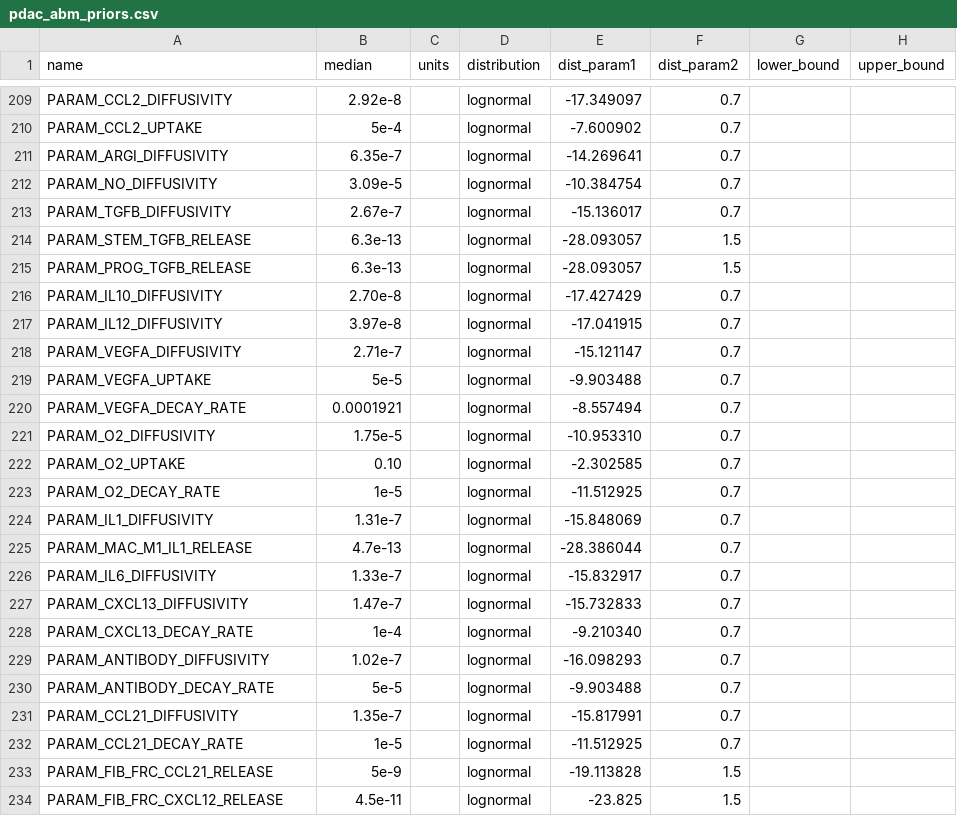
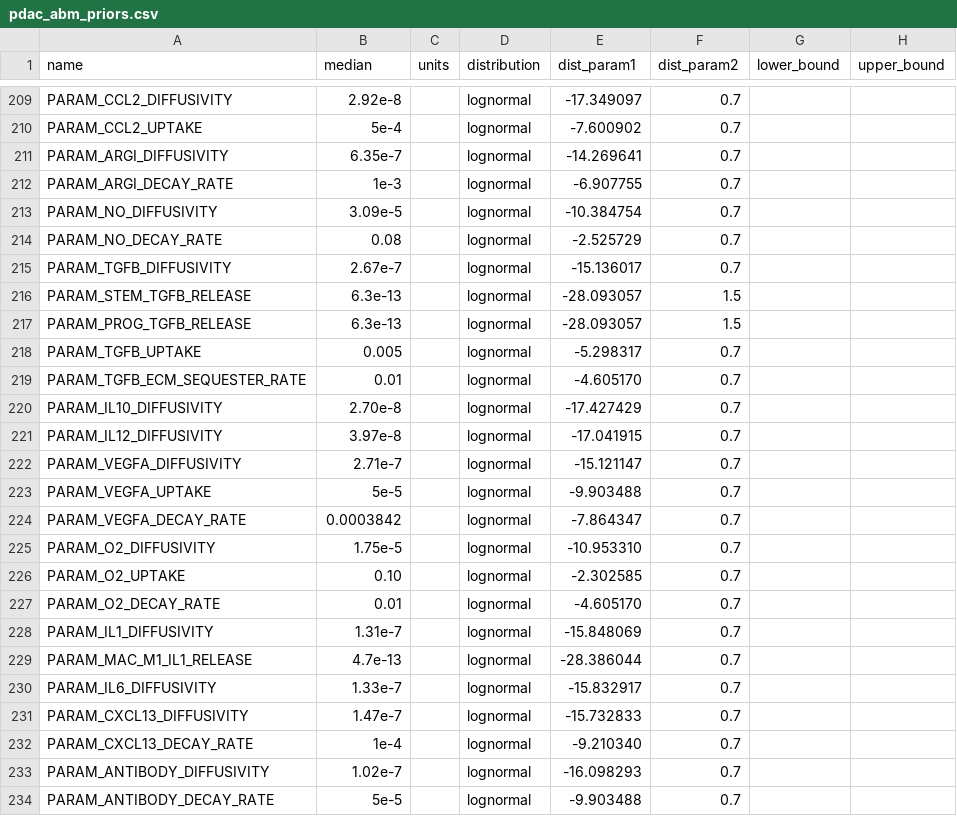
Before and after one commit to popellab/SPQSP_PDAC, a CSV file: PDAC/sim/resource/pdac_abm_priors.csv, drawn as a sheet; only a part is shown, gaps mark what is left out; the shorter side is filled out with more unchanged rows.

```diff
--- a/PDAC/sim/resource/pdac_abm_priors.csv
+++ b/PDAC/sim/resource/pdac_abm_priors.csv
@@ -211,3 +211,5 @@ PARAM_CCL2_UPTAKE,5e-4,,lognormal,-7.600902,0.7,,
 PARAM_ARGI_DIFFUSIVITY,6.35e-7,,lognormal,-14.269641,0.7,,
+PARAM_ARGI_DECAY_RATE,1e-3,,lognormal,-6.907755,0.7,,
 PARAM_NO_DIFFUSIVITY,3.09e-5,,lognormal,-10.384754,0.7,,
+PARAM_NO_DECAY_RATE,0.08,,lognormal,-2.525729,0.7,,
 PARAM_TGFB_DIFFUSIVITY,2.67e-7,,lognormal,-15.136017,0.7,,
@@ -215,2 +217,4 @@ PARAM_STEM_TGFB_RELEASE,6.3e-13,,lognormal,-28.093057,1.5,,
 PARAM_PROG_TGFB_RELEASE,6.3e-13,,lognormal,-28.093057,1.5,,
+PARAM_TGFB_UPTAKE,0.005,,lognormal,-5.298317,0.7,,
+PARAM_TGFB_ECM_SEQUESTER_RATE,0.01,,lognormal,-4.605170,0.7,,
 PARAM_IL10_DIFFUSIVITY,2.70e-8,,lognormal,-17.427429,0.7,,
@@ -219,6 +223,6 @@ PARAM_VEGFA_DIFFUSIVITY,2.71e-7,,lognormal,-15.121147,0.7,,
 PARAM_VEGFA_UPTAKE,5e-5,,lognormal,-9.903488,0.7,,
-PARAM_VEGFA_DECAY_RATE,0.0001921,,lognormal,-8.557494,0.7,,
+PARAM_VEGFA_DECAY_RATE,0.0003842,,lognormal,-7.864347,0.7,,
 PARAM_O2_DIFFUSIVITY,1.75e-5,,lognormal,-10.953310,0.7,,
 PARAM_O2_UPTAKE,0.10,,lognormal,-2.302585,0.7,,
-PARAM_O2_DECAY_RATE,1e-5,,lognormal,-11.512925,0.7,,
+PARAM_O2_DECAY_RATE,0.01,,lognormal,-4.605170,0.7,,
 PARAM_IL1_DIFFUSIVITY,1.31e-7,,lognormal,-15.848069,0.7,,
```
Also changed, not shown: 17 other files.
